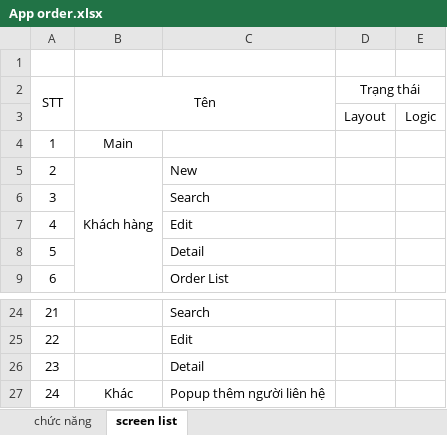
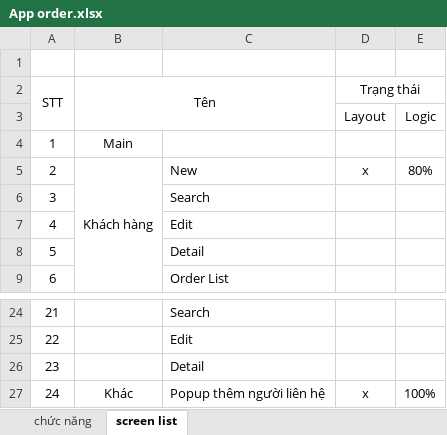
Before and after one commit to fuko9x/https---github.com-fuko9x-Document, an Excel workbook: Document/App order.xlsx, sheet screen list, drawn as a sheet; only a part is shown, gaps mark what is left out; values as stored, in another font and other column widths than the file's, no borders; the diff names each change by its address in the sheet, - before the commit and + after, or states it on an @@ line.

Commit message:
commit file order

```diff
--- a/Document/App order.xlsx (sheet screen list)
+++ b/Document/App order.xlsx (sheet screen list)
-D5 (Trạng thái): (empty)
+D5 (Trạng thái): x
-E5: (empty)
+E5: 80%
-D27 (Trạng thái): (empty)
+D27 (Trạng thái): x
-E27: (empty)
+E27: 100%
```
Also changed, not shown: 1 other file.
